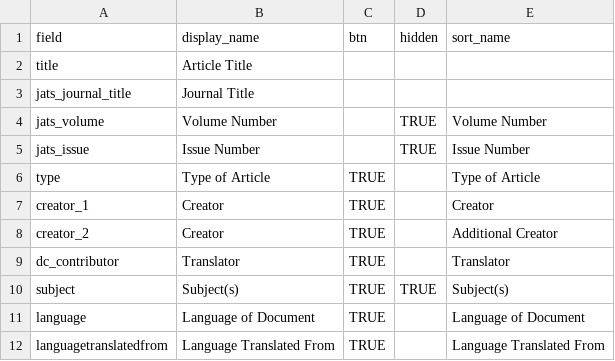
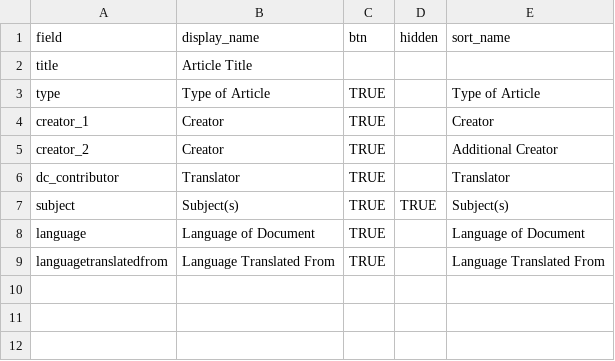
Before and after one commit to info663-sp24/team3, a CSV file: _data/config-browse.csv, drawn as a sheet; the diff names each change by its address in the sheet, - before the commit and + after, or states it on an @@ line.

Commit message:
Update config-browse.csv
took out visible journal fields

```diff
--- a/_data/config-browse.csv
+++ b/_data/config-browse.csv
-row 3: jats_journal_title | Journal Title
-row 4: jats_volume | Volume Number |  | TRUE | Volume Number
-row 5: jats_issue | Issue Number |  | TRUE | Issue Number
```
